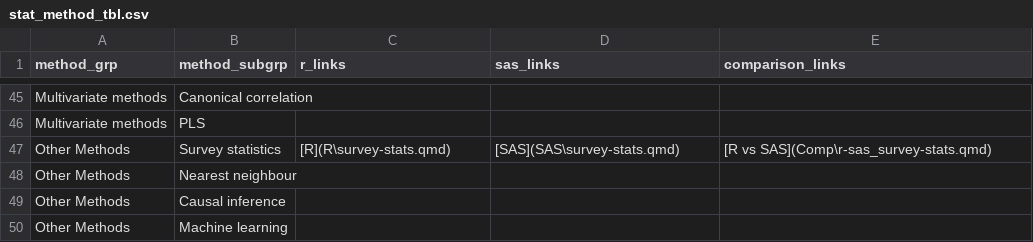
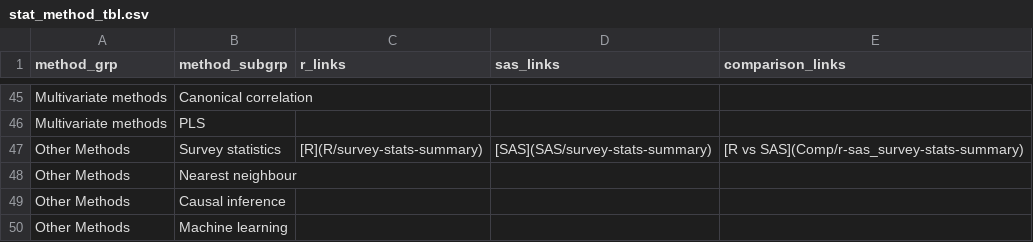
Before and after one commit to PSIAIMS/CAMIS, a CSV file: data/stat_method_tbl.csv, drawn as a sheet; only a part is shown, gaps mark what is left out.

```diff
--- a/data/stat_method_tbl.csv
+++ b/data/stat_method_tbl.csv
@@ -46,3 +46,3 @@ Multivariate methods,Canonical correlation,,,
 Multivariate methods,PLS,,,
-Other Methods,Survey statistics,[R](R\survey-stats.qmd),[SAS](SAS\survey-stats.qmd),[R vs SAS](Comp\r-sas_survey-stats.qmd)
+Other Methods,Survey statistics,[R](R/survey-stats-summary),[SAS](SAS/survey-stats-summary),[R vs SAS](Comp/r-sas_survey-stats-summary)
 Other Methods,Nearest neighbour,,,
```
Also changed, not shown: 5 other files.
